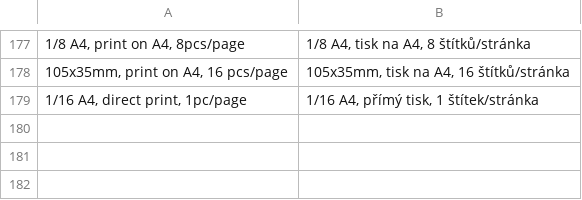
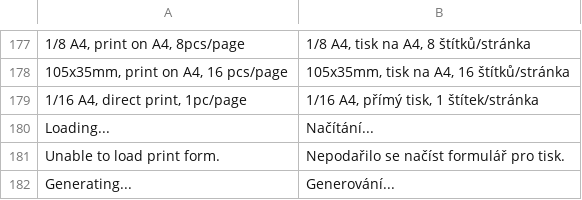
Before and after one commit to Zasilkovna/magento2, a CSV file: Packetery/Checkout/i18n/cs_CZ.csv, drawn as a sheet; only a part is shown, gaps mark what is left out; the diff names each change by its address in the sheet, - before the commit and + after, or states it on an @@ line.

```diff
--- a/Packetery/Checkout/i18n/cs_CZ.csv
+++ b/Packetery/Checkout/i18n/cs_CZ.csv
+row 180: Loading... | Načítání...
+row 181: Unable to load print form. | Nepodařilo se načíst formulář pro tisk.
+row 182: Generating... | Generování...
```
Also changed, not shown: Packetery/Checkout/i18n/en_GB.csv, Packetery/Checkout/i18n/sk_SK.csv, 4 other files.
